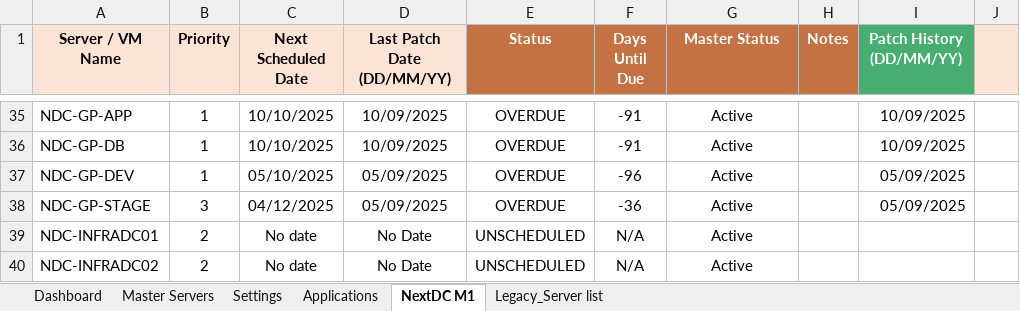
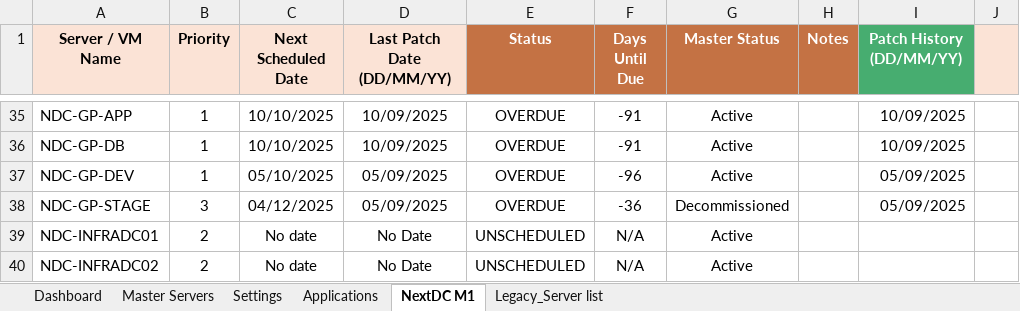
Before and after one commit to Ryanli-beaconlighting-infra/vsphere-server-patching, an Excel workbook: Vsphere_Server_Patching_Schedule with macros.xlsm, sheet NextDC M1, drawn as a sheet; only a part is shown, gaps mark what is left out; values as stored, in another font and other column widths than the file's, no borders; charts and pictures and conditional formats not drawn; the diff names each change by its address in the sheet, - before the commit and + after, or states it on an @@ line.

```diff
--- a/Vsphere_Server_Patching_Schedule with macros.xlsm (sheet NextDC M1)
+++ b/Vsphere_Server_Patching_Schedule with macros.xlsm (sheet NextDC M1)
-G38 (Master Status): Active
+G38 (Master Status): Decommissioned
```
Also changed, not shown: sheet Dashboard, sheet Master Servers, formulas that keep their value.
